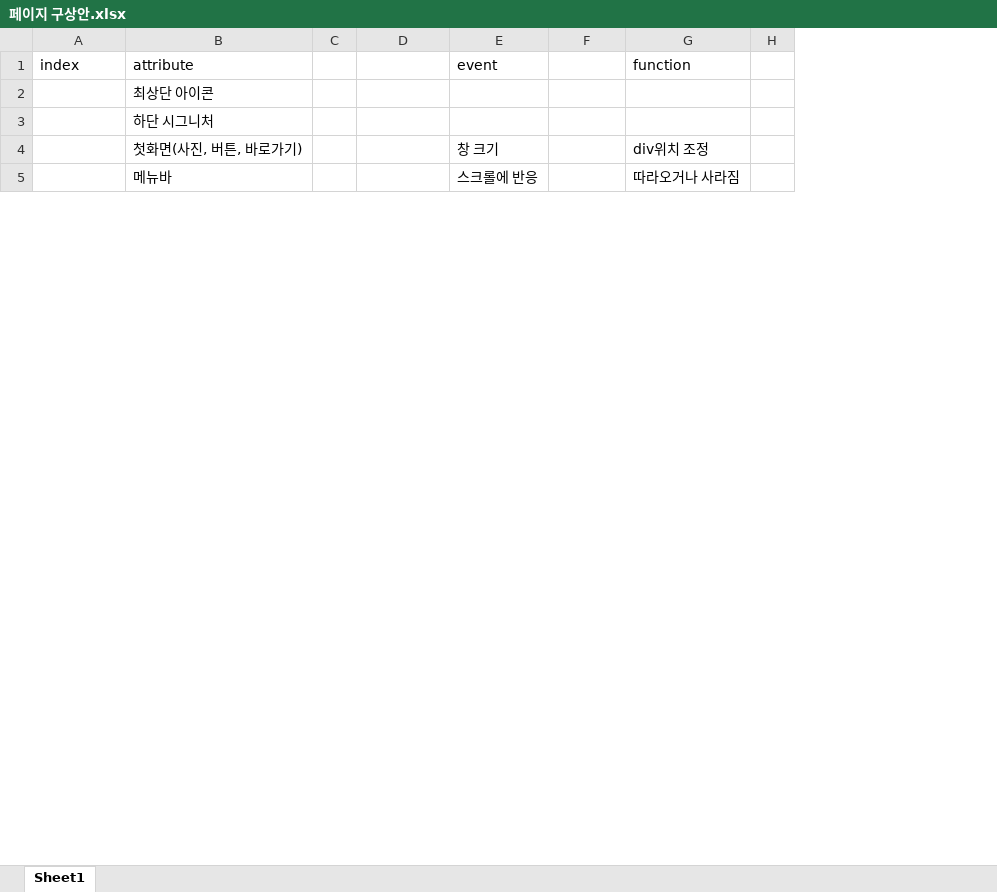
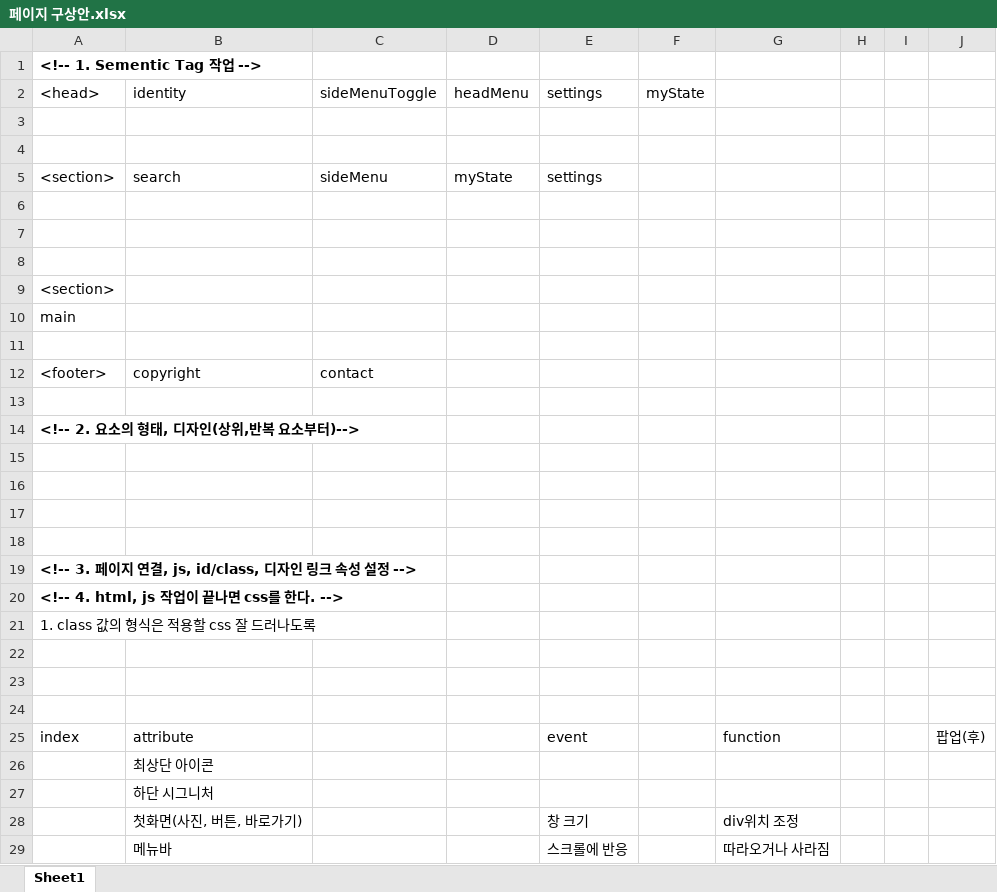
Before and after one commit to ChaeYun430/WebStudy, an Excel workbook: test3_250619/페이지 구상안.xlsx, sheet Sheet1, drawn as a sheet; only a part is shown; values as stored, in another font and other column widths than the file's, no borders; removed rows and columns are numbered as before the commit, all else as after; the diff covers the shown part only; the diff names each change by its address in the sheet, - before the commit and + after, or states it on an @@ line.

```diff
--- a/test3_250619/페이지 구상안.xlsx (sheet Sheet1)
+++ b/test3_250619/페이지 구상안.xlsx (sheet Sheet1)
-column C, empty
+column C, empty
+column I, empty
+column J, row 25: 팝업(후)
+row 1: <!-- 1. Sementic Tag 작업 -->
+row 2: <head> | identity | sideMenuToggle | headMenu | settings | myState
+row 3: (empty)
+row 4: (empty)
+row 5: <section> | search | sideMenu | myState | settings
+row 6: (empty)
+row 7: (empty)
+row 8: (empty)
+row 9: <section>
+row 10: main
+row 11: (empty)
+row 12: <footer> | copyright | contact
+row 13: (empty)
+row 14: <!-- 2. 요소의 형태, 디자인(상위,반복 요소부터)-->
+row 15: (empty)
+row 16: (empty)
+row 17: (empty)
+row 18: (empty)
+row 19: <!-- 3. 페이지 연결, js, id/class, 디자인 링크 속성 설정 -->
+row 20: <!-- 4. html, js 작업이 끝나면 css를 한다. -->
+row 21: 1. class 값의 형식은 적용할 css 잘 드러나도록
+row 22: (empty)
+row 23: (empty)
+row 24: (empty)
```
Also changed, not shown: 24 removed rows elsewhere in this sheet, 11 other files.
